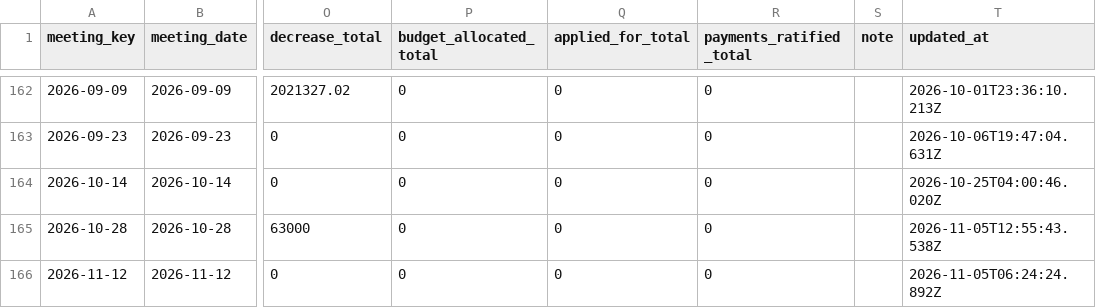
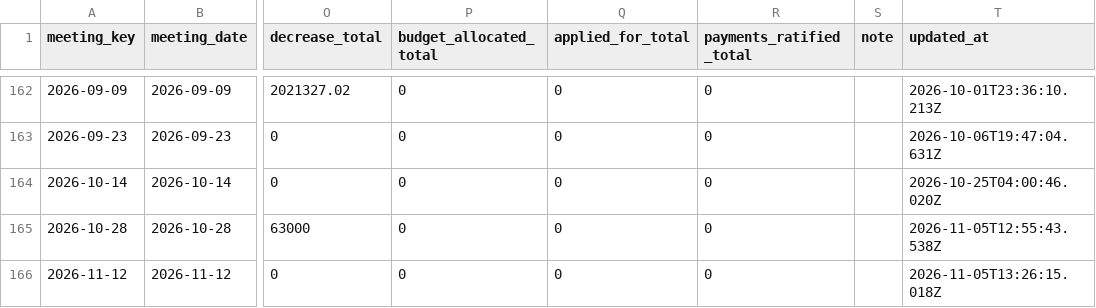
Before and after one commit to oakvs/ousd-consent-data, a CSV file: data/exports/meetings.csv, drawn as a sheet; only a part is shown, gaps mark what is left out; the diff names each change by its address in the sheet, - before the commit and + after, or states it on an @@ line.

```diff
--- a/data/exports/meetings.csv
+++ b/data/exports/meetings.csv
-T166 (updated_at): 2026-11-05T06:24:24.892Z
+T166 (updated_at): 2026-11-05T13:26:15.018Z
```
Also changed, not shown: 5 other files.
